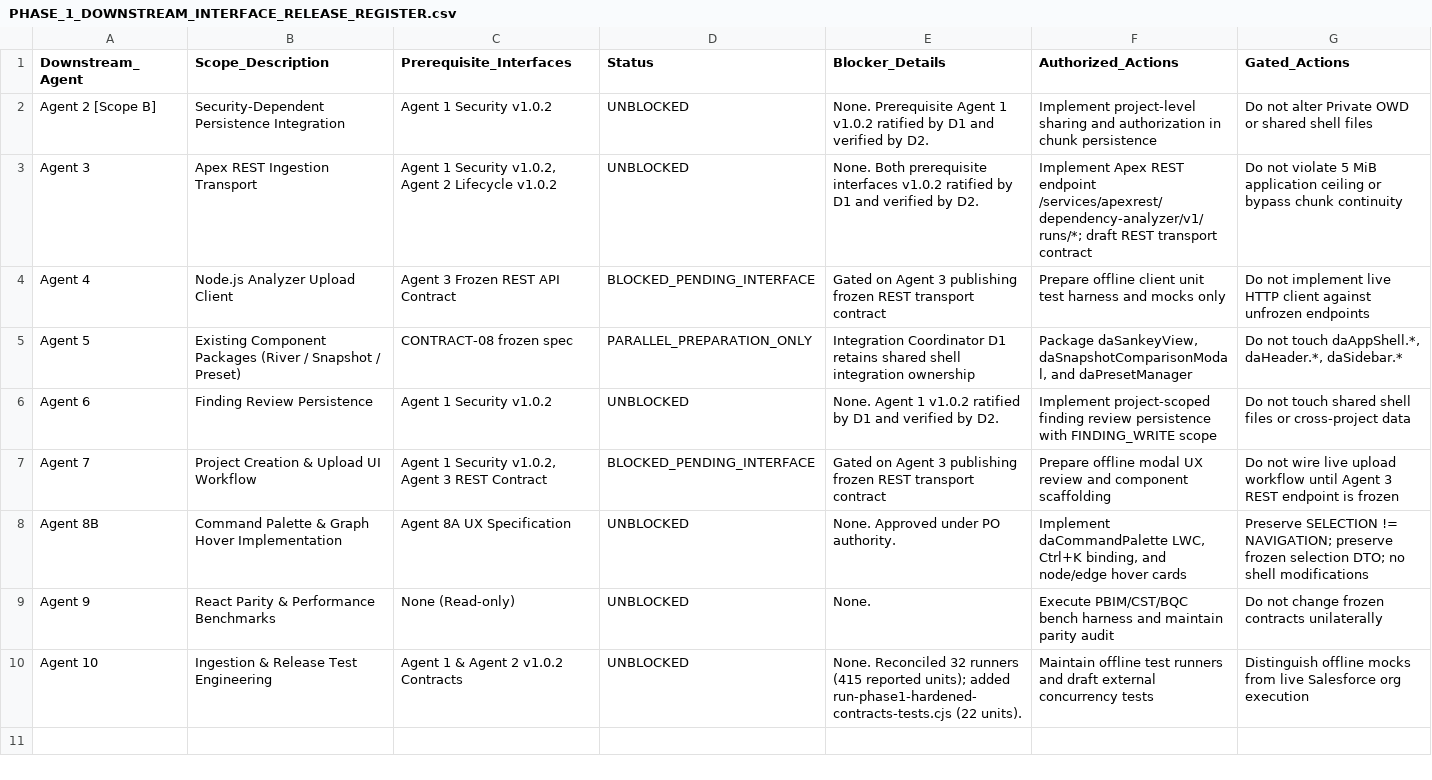
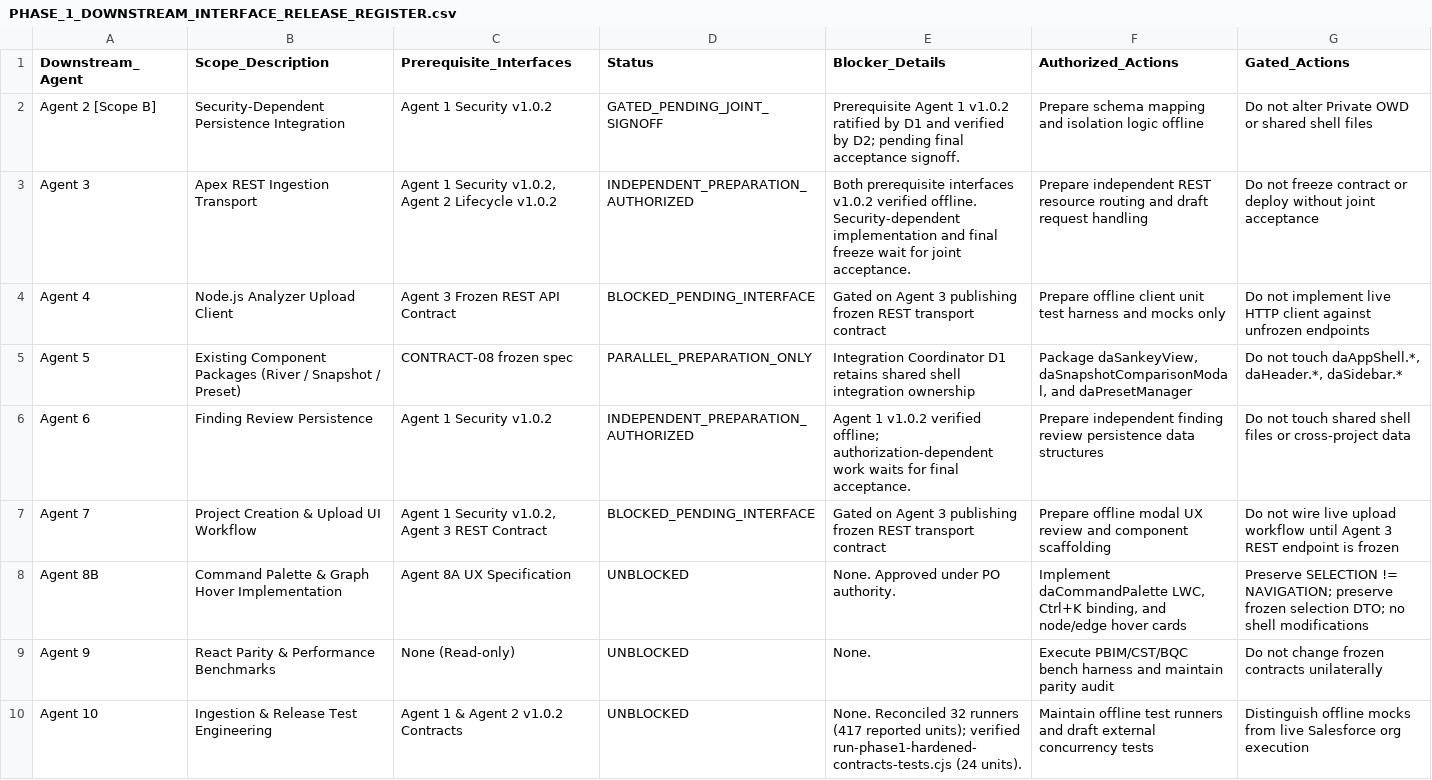
Before and after one commit to Mohseen365/Dep-Ana-SF, a CSV file: PHASE_1_DOWNSTREAM_INTERFACE_RELEASE_REGISTER.csv, drawn as a sheet.

```diff
--- a/PHASE_1_DOWNSTREAM_INTERFACE_RELEASE_REGISTER.csv
+++ b/PHASE_1_DOWNSTREAM_INTERFACE_RELEASE_REGISTER.csv
@@ -1,7 +1,7 @@
 Downstream_Agent,Scope_Description,Prerequisite_Interfaces,Status,Blocker_Details,Authorized_Actions,Gated_Actions
-Agent 2 [Scope B],Security-Dependent Persistence Integration,"Agent 1 Security v1.0.2",UNBLOCKED,"None. Prerequisite Agent 1 v1.0.2 ratified by D1 and verified by D2.","Implement project-level sharing and authorization in chunk persistence","Do not alter Private OWD or shared shell files"
-Agent 3,Apex REST Ingestion Transport,"Agent 1 Security v1.0.2, Agent 2 Lifecycle v1.0.2",UNBLOCKED,"None. Both prerequisite interfaces v1.0.2 ratified by D1 and verified by D2.","Implement Apex REST endpoint /services/apexrest/dependency-analyzer/v1/runs/*; draft REST transport contract","Do not violate 5 MiB application ceiling or bypass chunk continuity"
+Agent 2 [Scope B],Security-Dependent Persistence Integration,"Agent 1 Security v1.0.2",GATED_PENDING_JOINT_SIGNOFF,"Prerequisite Agent 1 v1.0.2 ratified by D1 and verified by D2; pending final acceptance signoff.","Prepare schema mapping and isolation logic offline","Do not alter Private OWD or shared shell files"
+Agent 3,Apex REST Ingestion Transport,"Agent 1 Security v1.0.2, Agent 2 Lifecycle v1.0.2",INDEPENDENT_PREPARATION_AUTHORIZED,"Both prerequisite interfaces v1.0.2 verified offline. Security-dependent implementation and final freeze wait for joint acceptance.","Prepare independent REST resource routing and draft request handling","Do not freeze contract or deploy without joint acceptance"
 Agent 4,Node.js Analyzer Upload Client,"Agent 3 Frozen REST API Contract",BLOCKED_PENDING_INTERFACE,"Gated on Agent 3 publishing frozen REST transport contract","Prepare offline client unit test harness and mocks only","Do not implement live HTTP client against unfrozen endpoints"
 Agent 5,Existing Component Packages (River / Snapshot / Preset),"CONTRACT-08 frozen spec",PARALLEL_PREPARATION_ONLY,"Integration Coordinator D1 retains shared shell integration ownership","Package daSankeyView, daSnapshotComparisonModal, and daPresetManager","Do not touch daAppShell.*, daHeader.*, daSidebar.*"
-Agent 6,Finding Review Persistence,"Agent 1 Security v1.0.2",UNBLOCKED,"None. Agent 1 v1.0.2 ratified by D1 and verified by D2.","Implement project-scoped finding review persistence with FINDING_WRITE scope","Do not touch shared shell files or cross-project data"
+Agent 6,Finding Review Persistence,"Agent 1 Security v1.0.2",INDEPENDENT_PREPARATION_AUTHORIZED,"Agent 1 v1.0.2 verified offline; authorization-dependent work waits for final acceptance.","Prepare independent finding review persistence data structures","Do not touch shared shell files or cross-project data"
 Agent 7,Project Creation & Upload UI Workflow,"Agent 1 Security v1.0.2, Agent 3 REST Contract",BLOCKED_PENDING_INTERFACE,"Gated on Agent 3 publishing frozen REST transport contract","Prepare offline modal UX review and component scaffolding","Do not wire live upload workflow until Agent 3 REST endpoint is frozen"
@@ -9,2 +9,2 @@ Agent 8B,Command Palette & Graph Hover Implementation,"Agent 8A UX Specification
 Agent 9,React Parity & Performance Benchmarks,"None (Read-only)",UNBLOCKED,"None.","Execute PBIM/CST/BQC bench harness and maintain parity audit","Do not change frozen contracts unilaterally"
-Agent 10,Ingestion & Release Test Engineering,"Agent 1 & Agent 2 v1.0.2 Contracts",UNBLOCKED,"None. Reconciled 32 runners (415 reported units); added run-phase1-hardened-contracts-tests.cjs (22 units).","Maintain offline test runners and draft external concurrency tests","Distinguish offline mocks from live Salesforce org execution"
+Agent 10,Ingestion & Release Test Engineering,"Agent 1 & Agent 2 v1.0.2 Contracts",UNBLOCKED,"None. Reconciled 32 runners (417 reported units); verified run-phase1-hardened-contracts-tests.cjs (24 units).","Maintain offline test runners and draft external concurrency tests","Distinguish offline mocks from live Salesforce org execution"
```
Also changed, not shown: PHASE_1_OFFLINE_RUNNER_INVENTORY_AND_EXECUTION_EVIDENCE.csv, 13 other files.
